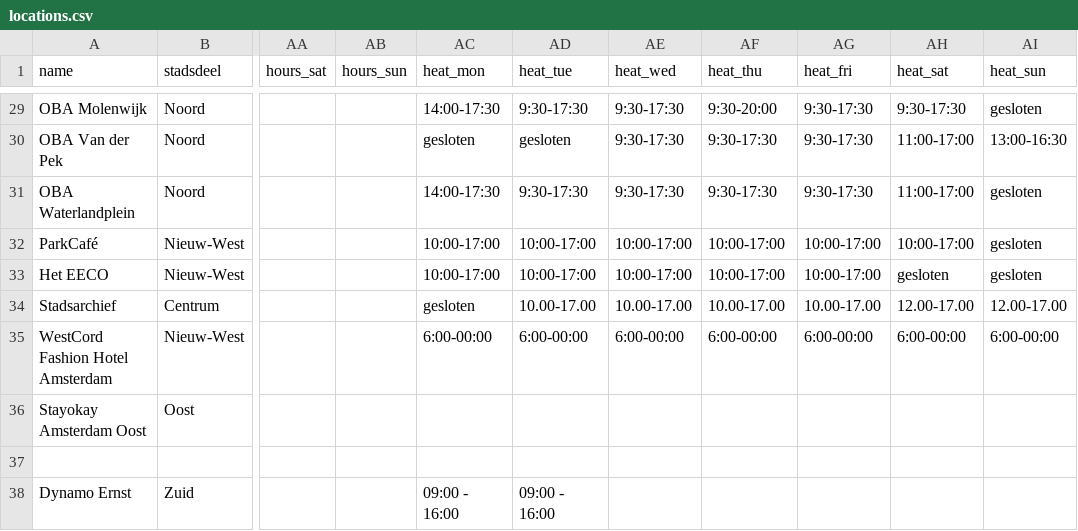
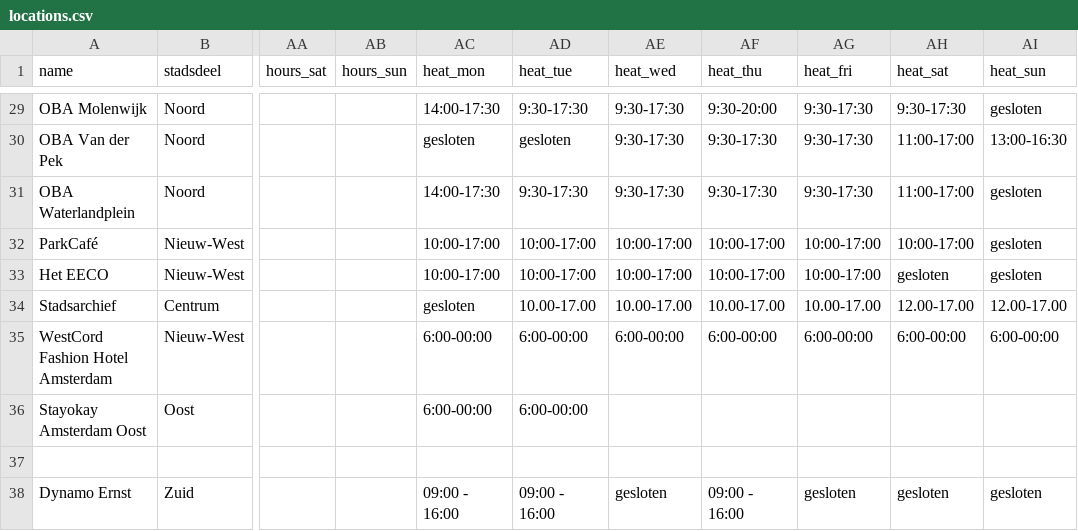
Before and after one commit to Koeltekaart/koeltekaart-amsterdam, a CSV file: data/locations.csv, drawn as a sheet; only a part is shown, gaps mark what is left out; the diff names each change by its address in the sheet, - before the commit and + after, or states it on an @@ line.

```diff
--- a/data/locations.csv
+++ b/data/locations.csv
-AC36 (heat_mon): (empty)
+AC36 (heat_mon): 6:00-00:00
-AD36 (heat_tue): (empty)
+AD36 (heat_tue): 6:00-00:00
-AE38 (heat_wed): (empty)
+AE38 (heat_wed): gesloten
-AF38 (heat_thu): (empty)
+AF38 (heat_thu): 09:00 - 16:00
-AG38 (heat_fri): (empty)
+AG38 (heat_fri): gesloten
-AH38 (heat_sat): (empty)
+AH38 (heat_sat): gesloten
-AI38 (heat_sun): (empty)
+AI38 (heat_sun): gesloten
```
